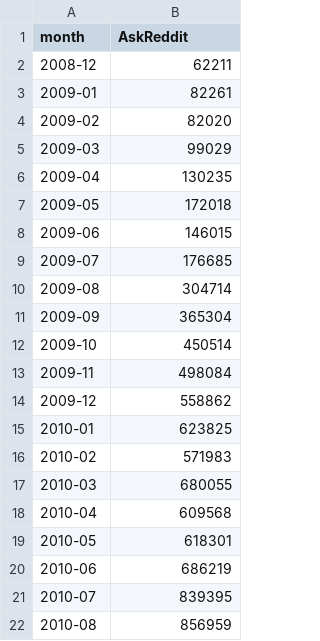
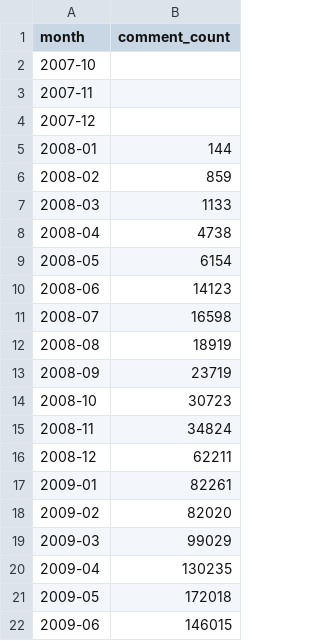
Before and after one commit to itsananderson/reddit-comment-data, a CSV file: askreddit.csv, drawn as a sheet; only a part is shown; the shorter side is filled out with more unchanged rows.

Commit message:
Add comment count histogram scripts and update visualization

```diff
--- a/askreddit.csv
+++ b/askreddit.csv
@@ -1,2 +1,16 @@
-month,AskReddit
+month,comment_count
+2007-10,
+2007-11,
+2007-12,
+2008-01,144
+2008-02,859
+2008-03,1133
+2008-04,4738
+2008-05,6154
+2008-06,14123
+2008-07,16598
+2008-08,18919
+2008-09,23719
+2008-10,30723
+2008-11,34824
 2008-12,62211
```
Also changed, not shown: 4 other files.
